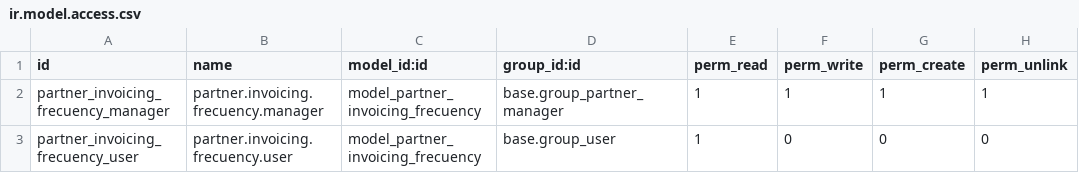
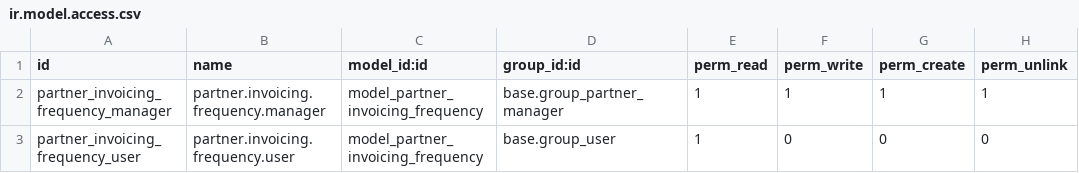
Before and after one commit to sygel-technology/sy-partner-contact, a CSV file: partner_invoicing_frequency/security/ir.model.access.csv, drawn as a sheet.

Commit message:
[FIX] partner_invoicing_frequency: change 'frecuency' by 'frequency'

```diff
--- a/partner_invoicing_frequency/security/ir.model.access.csv
+++ b/partner_invoicing_frequency/security/ir.model.access.csv
@@ -1,3 +1,3 @@
 id,name,model_id:id,group_id:id,perm_read,perm_write,perm_create,perm_unlink
-partner_invoicing_frecuency_manager,partner.invoicing.frecuency.manager,model_partner_invoicing_frecuency,base.group_partner_manager,1,1,1,1
-partner_invoicing_frecuency_user,partner.invoicing.frecuency.user,model_partner_invoicing_frecuency,base.group_user,1,0,0,0
+partner_invoicing_frequency_manager,partner.invoicing.frequency.manager,model_partner_invoicing_frequency,base.group_partner_manager,1,1,1,1
+partner_invoicing_frequency_user,partner.invoicing.frequency.user,model_partner_invoicing_frequency,base.group_user,1,0,0,0
```
Also changed, not shown: 19 other files.
